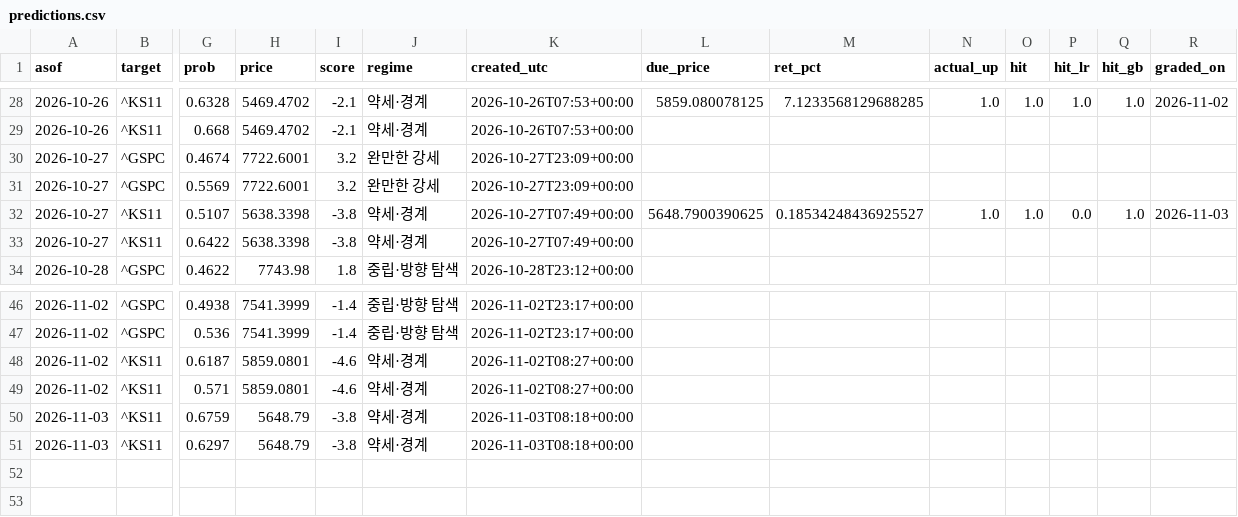
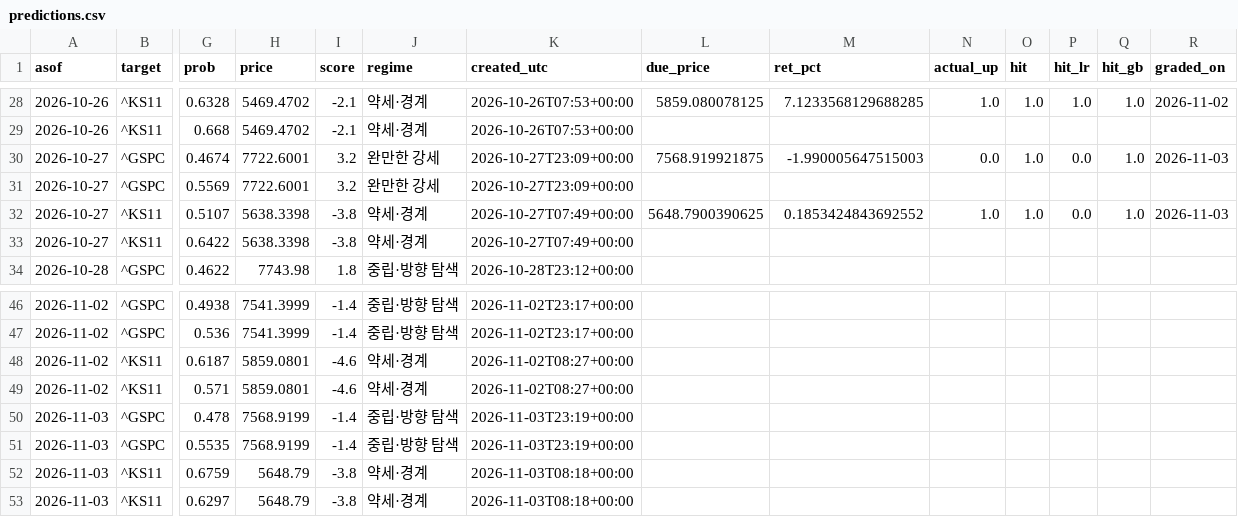
Before and after one commit to dobakinn-9/MKFlow, a CSV file: market-flow/data/predictions.csv, drawn as a sheet; only a part is shown, gaps mark what is left out; rows hold the shown columns only; the diff names each change by its address in the sheet, - before the commit and + after, or states it on an @@ line.

```diff
--- a/market-flow/data/predictions.csv
+++ b/market-flow/data/predictions.csv
-L30 (due_price): (empty)
+L30 (due_price): 7568.919921875
-M30 (ret_pct): (empty)
+M30 (ret_pct): -1.990005647515003
-N30 (actual_up): (empty)
+N30 (actual_up): 0.0
-O30 (hit): (empty)
+O30 (hit): 1.0
-P30 (hit_lr): (empty)
+P30 (hit_lr): 0.0
-Q30 (hit_gb): (empty)
+Q30 (hit_gb): 1.0
-R30 (graded_on): (empty)
+R30 (graded_on): 2026-11-03
-M32 (ret_pct): 0.18534248436925527
+M32 (ret_pct): 0.1853424843692552
+row 50: 2026-11-03 | ^GSPC | 0.478 | 7568.9199 | -1.4 | 중립·방향 탐색 | 2026-11-03T23:19+00:00
+row 51: 2026-11-03 | ^GSPC | 0.5535 | 7568.9199 | -1.4 | 중립·방향 탐색 | 2026-11-03T23:19+00:00
```
